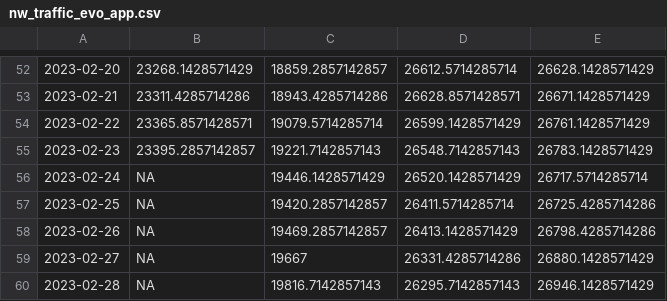
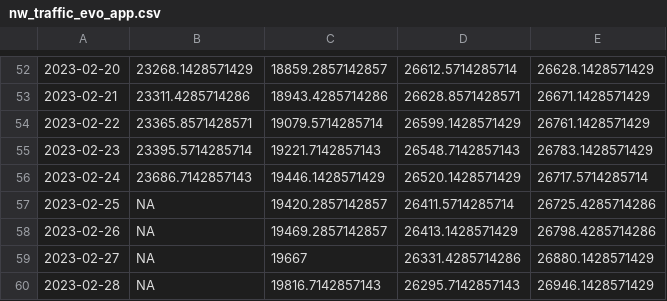
Before and after one commit to euctrl-pru/mobile-app, a CSV file: data/nw_traffic_evo_app.csv, drawn as a sheet; only a part is shown, gaps mark what is left out.

```diff
--- a/data/nw_traffic_evo_app.csv
+++ b/data/nw_traffic_evo_app.csv
@@ -54,4 +54,4 @@
 2023-02-22,23365.8571428571,19079.5714285714,26599.1428571429,26761.1428571429
-2023-02-23,23395.2857142857,19221.7142857143,26548.7142857143,26783.1428571429
-2023-02-24,NA,19446.1428571429,26520.1428571429,26717.5714285714
+2023-02-23,23395.5714285714,19221.7142857143,26548.7142857143,26783.1428571429
+2023-02-24,23686.7142857143,19446.1428571429,26520.1428571429,26717.5714285714
 2023-02-25,NA,19420.2857142857,26411.5714285714,26725.4285714286
```
Also changed, not shown: data/nw_delay_evo_app.csv, data/nw_punct_evo_app.csv, 7 other files.
